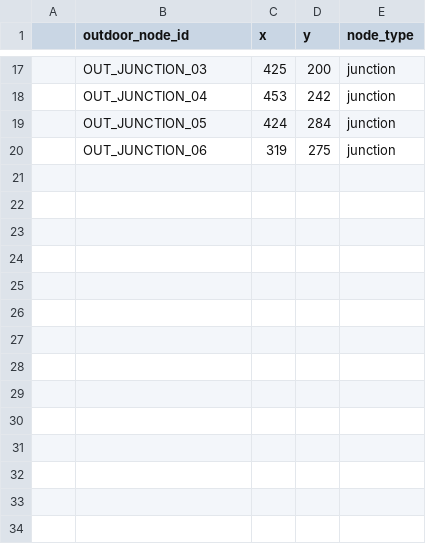
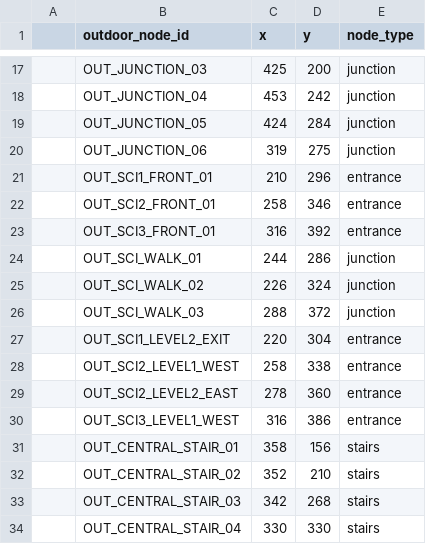
Before and after one commit to OpenSourcesSW-10/dku-campus-route-app, a CSV file: backend/data/final/외부 구조 설계/csv/outdoor_node.csv, drawn as a sheet; only a part is shown, gaps mark what is left out; the diff names each change by its address in the sheet, - before the commit and + after, or states it on an @@ line.

```diff
--- a/backend/data/final/외부 구조 설계/csv/outdoor_node.csv
+++ b/backend/data/final/외부 구조 설계/csv/outdoor_node.csv
+row 21:  | OUT_SCI1_FRONT_01 | 210 | 296 | entrance
+row 22:  | OUT_SCI2_FRONT_01 | 258 | 346 | entrance
+row 23:  | OUT_SCI3_FRONT_01 | 316 | 392 | entrance
+row 24:  | OUT_SCI_WALK_01 | 244 | 286 | junction
+row 25:  | OUT_SCI_WALK_02 | 226 | 324 | junction
+row 26:  | OUT_SCI_WALK_03 | 288 | 372 | junction
+row 27:  | OUT_SCI1_LEVEL2_EXIT | 220 | 304 | entrance
+row 28:  | OUT_SCI2_LEVEL1_WEST | 258 | 338 | entrance
+row 29:  | OUT_SCI2_LEVEL2_EAST | 278 | 360 | entrance
+row 30:  | OUT_SCI3_LEVEL1_WEST | 316 | 386 | entrance
+row 31:  | OUT_CENTRAL_STAIR_01 | 358 | 156 | stairs
+row 32:  | OUT_CENTRAL_STAIR_02 | 352 | 210 | stairs
+row 33:  | OUT_CENTRAL_STAIR_03 | 342 | 268 | stairs
+row 34:  | OUT_CENTRAL_STAIR_04 | 330 | 330 | stairs
```
Also changed, not shown: backend/data/final/외부 구조 설계/csv/entrance_links.csv, backend/data/final/외부 구조 설계/csv/outdoor_edge.csv, 9 other files.
